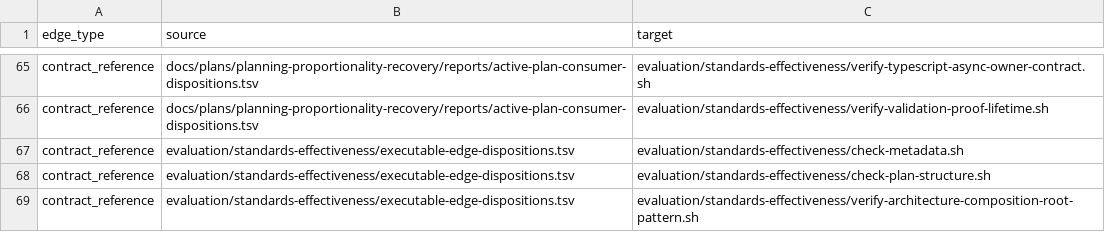
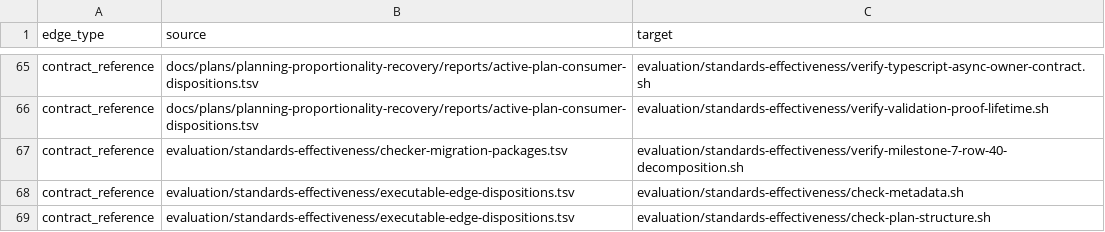
Before and after one commit to MrScripty/Coding-Standards, a TSV file: evaluation/standards-effectiveness/generated/checker-dependency-edges.tsv, drawn as a sheet; only a part is shown, gaps mark what is left out; the shorter side is filled out with more unchanged rows.

```diff
--- a/evaluation/standards-effectiveness/generated/checker-dependency-edges.tsv
+++ b/evaluation/standards-effectiveness/generated/checker-dependency-edges.tsv
@@ -66,2 +66,3 @@ contract_reference	docs/plans/planning-proportionality-recovery/reports/active-p
 contract_reference	docs/plans/planning-proportionality-recovery/reports/active-plan-consumer-dispositions.tsv	evaluation/standards-effectiveness/verify-validation-proof-lifetime.sh
+contract_reference	evaluation/standards-effectiveness/checker-migration-packages.tsv	evaluation/standards-effectiveness/verify-milestone-7-row-40-decomposition.sh
 contract_reference	evaluation/standards-effectiveness/executable-edge-dispositions.tsv	evaluation/standards-effectiveness/check-metadata.sh
```
Also changed, not shown: evaluation/standards-effectiveness/checker-migration-packages.tsv, evaluation/standards-effectiveness/executable-edge-dispositions.tsv, 8 other files.
